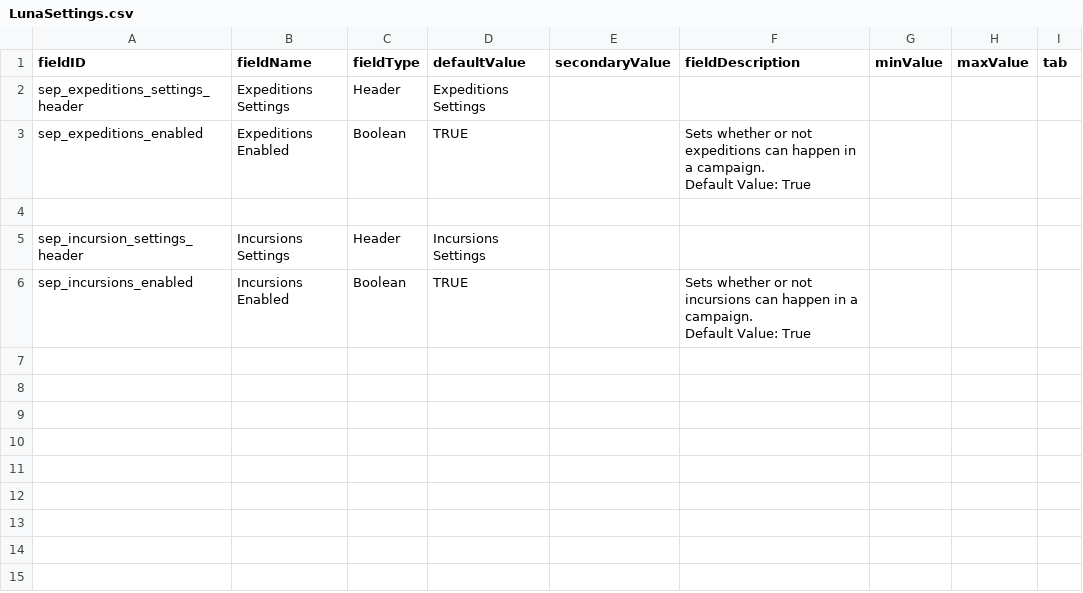
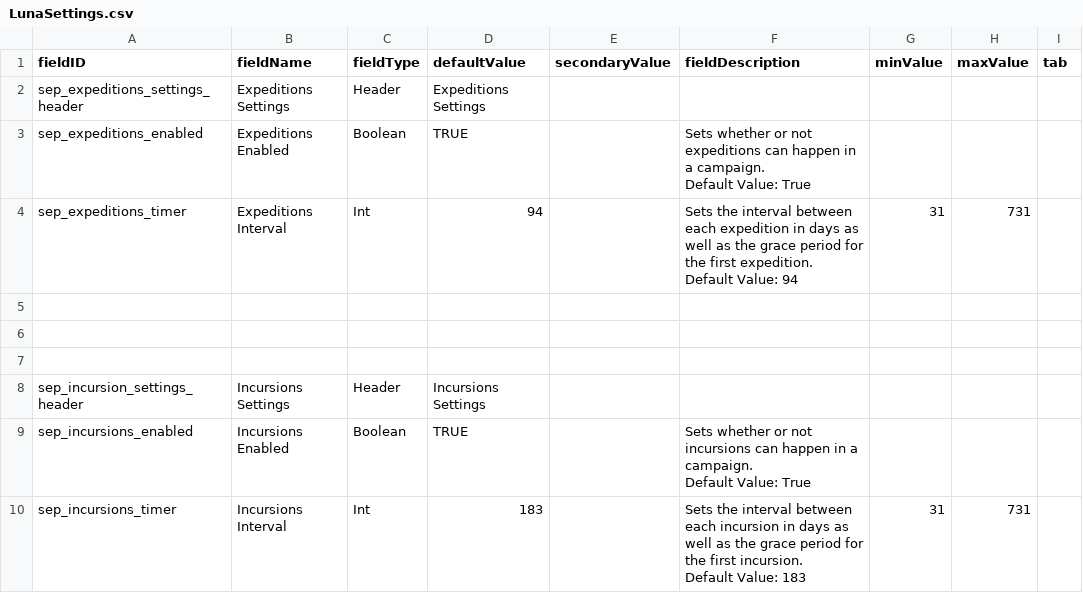
Before and after one commit to AudaxLudos/sector-expansion-pack, a CSV file: data/config/LunaSettings.csv, drawn as a sheet; ↵ is a line break in a cell; the diff names each change by its address in the sheet, - before the commit and + after, or states it on an @@ line.

Commit message:
Add settings to modify interval between incursions or expeditions

```diff
--- a/data/config/LunaSettings.csv
+++ b/data/config/LunaSettings.csv
+row 4: sep_expeditions_timer | Expeditions Interval | Int | 94 |  | Sets the interval between each expedition in days as well as the grace period for the first expedition. ↵ Default Value: 94 | 31 | 731
+row 5: (empty)
+row 6: (empty)
+row 10: sep_incursions_timer | Incursions Interval | Int | 183 |  | Sets the interval between each incursion in days as well as the grace period for the first incursion. ↵ Default Value: 183 | 31 | 731
```
Also changed, not shown: 6 other files.
